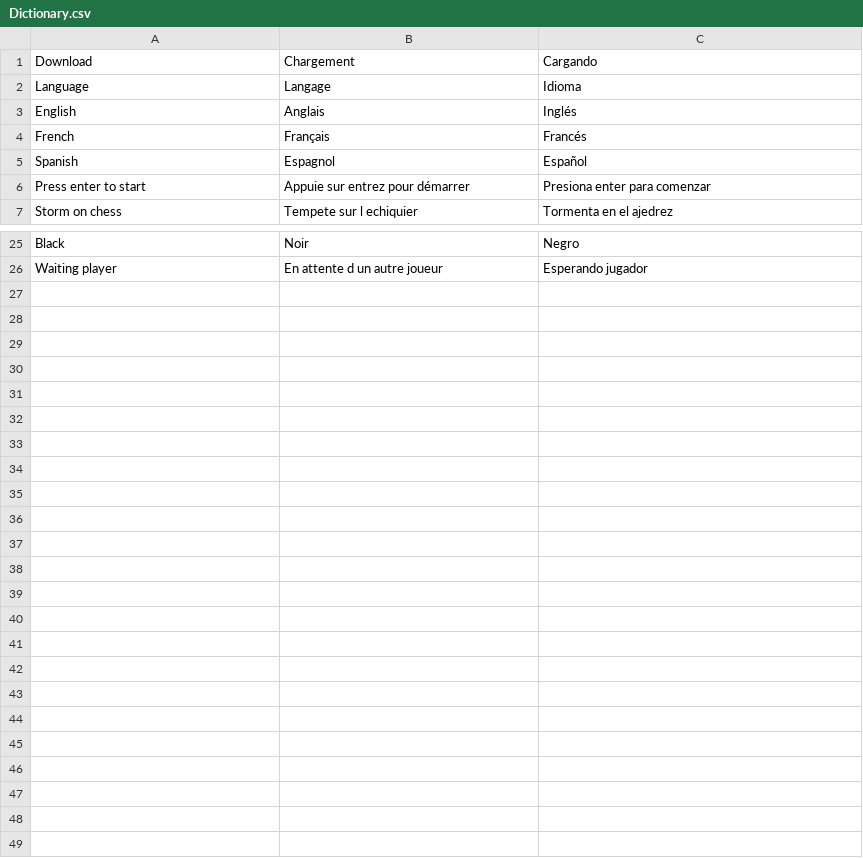
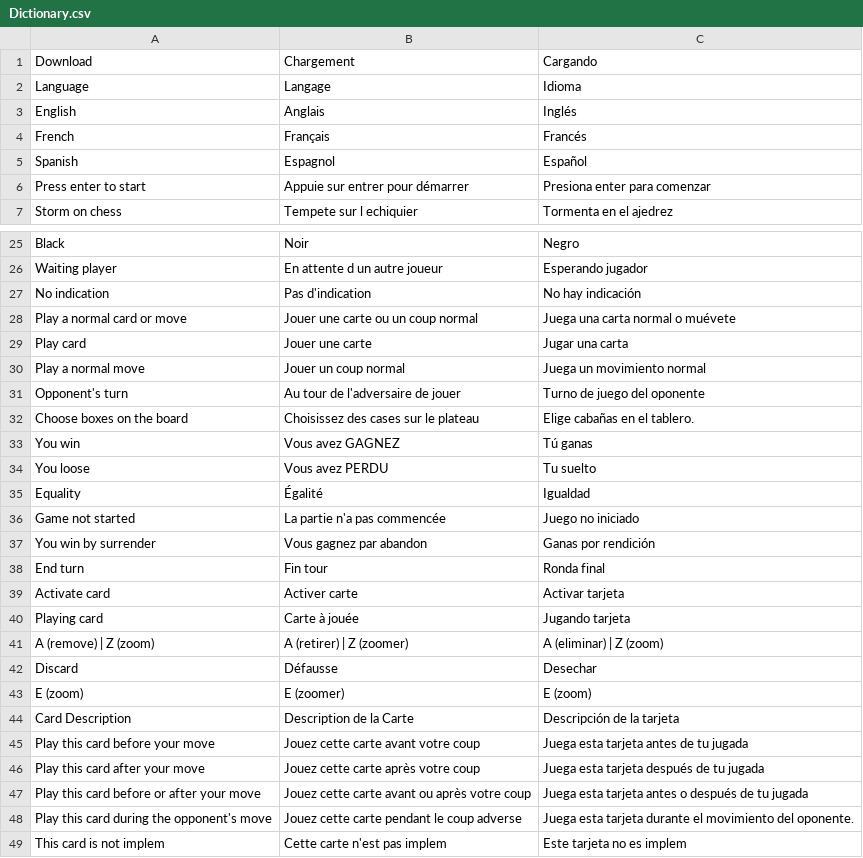
Before and after one commit to Vad3L/Tempete-sur-lechiquier, a CSV file: data/Dictionary.csv, drawn as a sheet; only a part is shown, gaps mark what is left out.

```diff
--- a/data/Dictionary.csv
+++ b/data/Dictionary.csv
@@ -5,3 +5,3 @@ French;Français;Francés
 Spanish;Espagnol;Español
-Press enter to start;Appuie sur entrez pour démarrer;Presiona enter para comenzar
+Press enter to start;Appuie sur entrer pour démarrer;Presiona enter para comenzar
 Storm on chess;Tempete sur l echiquier;Tormenta en el ajedrez
@@ -26 +26,24 @@ Black;Noir;Negro
 Waiting player;En attente d un autre joueur;Esperando jugador
+No indication;Pas d'indication;No hay indicación
+Play a normal card or move;Jouer une carte ou un coup normal;Juega una carta normal o muévete
+Play card;Jouer une carte;Jugar una carta
+Play a normal move;Jouer un coup normal;Juega un movimiento normal
+Opponent's turn;Au tour de l'adversaire de jouer;Turno de juego del oponente
+Choose boxes on the board;Choisissez des cases sur le plateau;Elige cabañas en el tablero.
+You win;Vous avez GAGNEZ;Tú ganas
+You loose;Vous avez PERDU;Tu suelto
+Equality;Égalité;Igualdad
+Game not started;La partie n'a pas commencée;Juego no iniciado
+You win by surrender;Vous gagnez par abandon;Ganas por rendición
+End turn;Fin tour;Ronda final
+Activate card;Activer carte;Activar tarjeta
+Playing card;Carte à jouée;Jugando tarjeta
+A (remove) | Z (zoom);A (retirer) | Z (zoomer);A (eliminar) | Z (zoom)
+Discard;Défausse;Desechar
+E (zoom);E (zoomer);E (zoom)
+Card Description ;Description de la Carte ;Descripción de la tarjeta
+Play this card before your move;Jouez cette carte avant votre coup;Juega esta tarjeta antes de tu jugada
+Play this card after your move;Jouez cette carte après votre coup;Juega esta tarjeta después de tu jugada
+Play this card before or after your move;Jouez cette carte avant ou après votre coup;Juega esta tarjeta antes o después de tu jugada
+Play this card during the opponent's move;Jouez cette carte pendant le coup adverse;Juega esta tarjeta durante el movimiento del oponente.
+This card is not implem;Cette carte n'est pas implem;Este tarjeta no es implem
```
Also changed, not shown: 52 other files.
